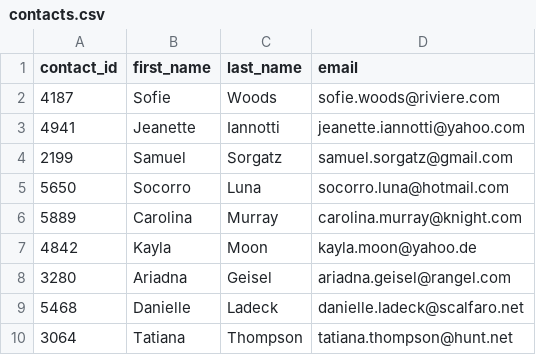
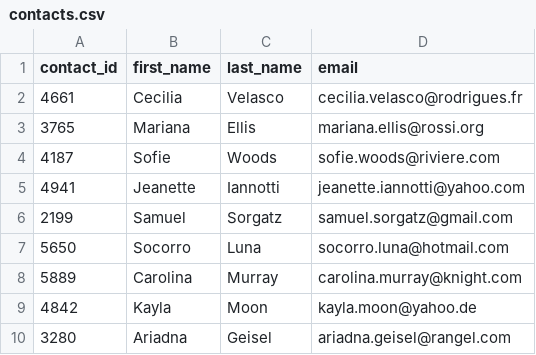
Before and after one commit to TheresaFregoso/Crowdfunding_ETL, a CSV file: Resources/contacts.csv, drawn as a sheet; only a part is shown; the shorter side is filled out with more unchanged rows.

Commit message:
Completed Part 1
Complete Notebook to clean data. Created SQL schema, and added data to PostGres

```diff
--- a/Resources/contacts.csv
+++ b/Resources/contacts.csv
@@ -1,2 +1,4 @@
 contact_id,first_name,last_name,email
+4661,Cecilia,Velasco,cecilia.velasco@rodrigues.fr
+3765,Mariana,Ellis,mariana.ellis@rossi.org
 4187,Sofie,Woods,sofie.woods@riviere.com
```
Also changed, not shown: 8 other files.
